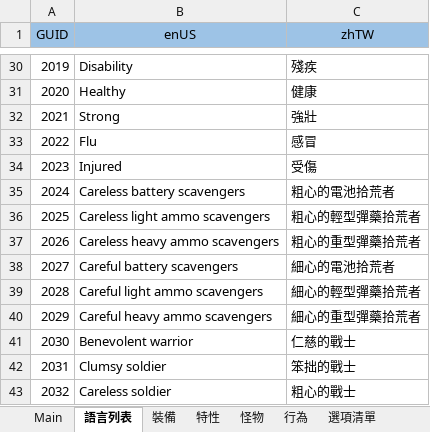
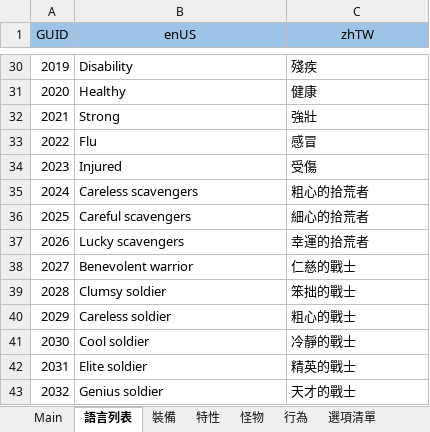
Before and after one commit to yinweli/project_acg, an Excel workbook: Doc/dbf.xlsm, sheet 語言列表, drawn as a sheet; only a part is shown, gaps mark what is left out; the shorter side is filled out with more unchanged rows; values as stored, in another font and other column widths than the file's, no borders; table styles not drawn; removed rows and columns are numbered as before the commit, all else as after; the diff names each change by its address in the sheet, - before the commit and + after, or states it on an @@ line.

```diff
--- a/Doc/dbf.xlsm (sheet 語言列表)
+++ b/Doc/dbf.xlsm (sheet 語言列表)
-row 35: 2024 | Careless battery scavengers | 粗心的電池拾荒者
-row 36: 2025 | Careless light ammo scavengers | 粗心的輕型彈藥拾荒者
-row 37: 2026 | Careless heavy ammo scavengers | 粗心的重型彈藥拾荒者
-row 38: 2027 | Careful battery scavengers | 細心的電池拾荒者
-row 39: 2028 | Careful light ammo scavengers | 細心的輕型彈藥拾荒者
-row 40: 2029 | Careful heavy ammo scavengers | 細心的重型彈藥拾荒者
+row 35: 2024 | Careless scavengers | 粗心的拾荒者
+row 36: 2025 | Careful scavengers | 細心的拾荒者
+row 37: 2026 | Lucky scavengers | 幸運的拾荒者
@@ column A (GUID) renumbered from row 38 down @@
```
Also changed, not shown: sheet Language, sheet 特性, sheet Feature, formulas that keep their value.
